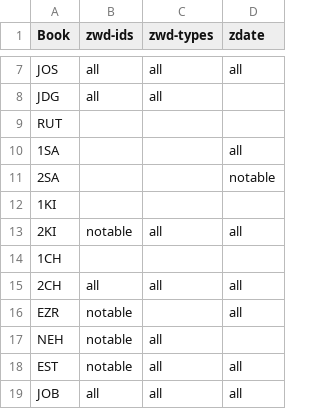
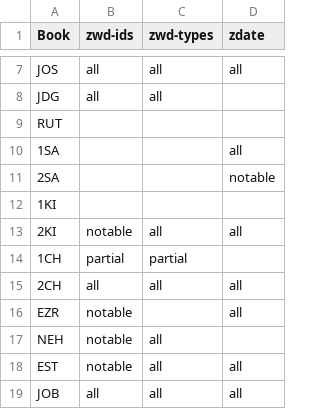
Before and after one commit to BrianMacIntosh/bsb-wikidata, a CSV file: progress.csv, drawn as a sheet; only a part is shown, gaps mark what is left out.

```diff
--- a/progress.csv
+++ b/progress.csv
@@ -13,3 +13,3 @@ RUT,,,
 2KI,notable,all,all
-1CH,,,
+1CH,partial,partial,
 2CH,all,all,all
```
Also changed, not shown: 3 other files.
